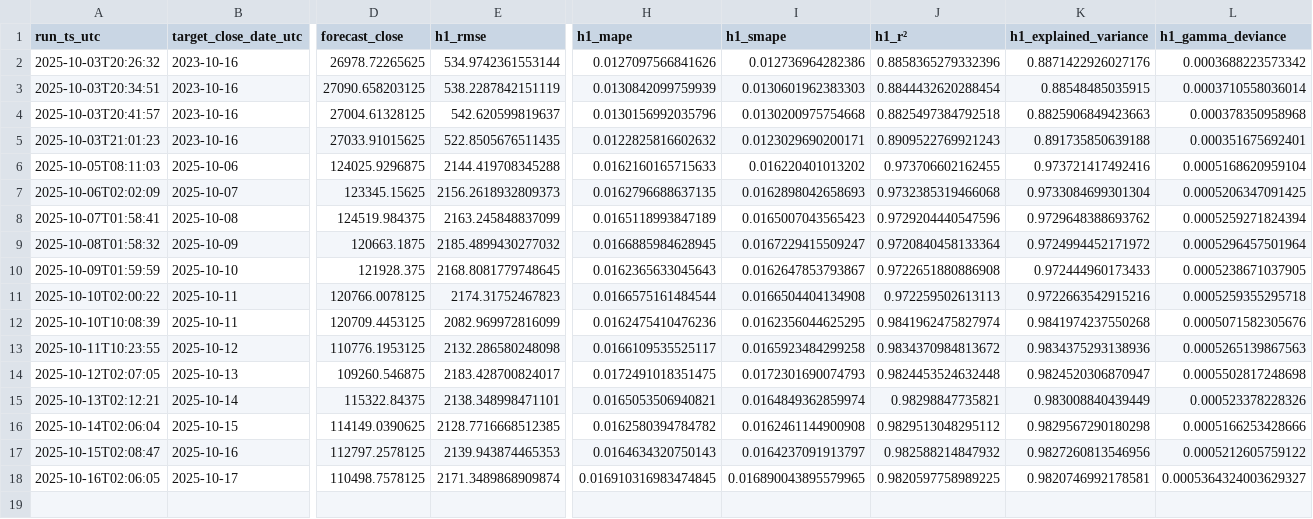
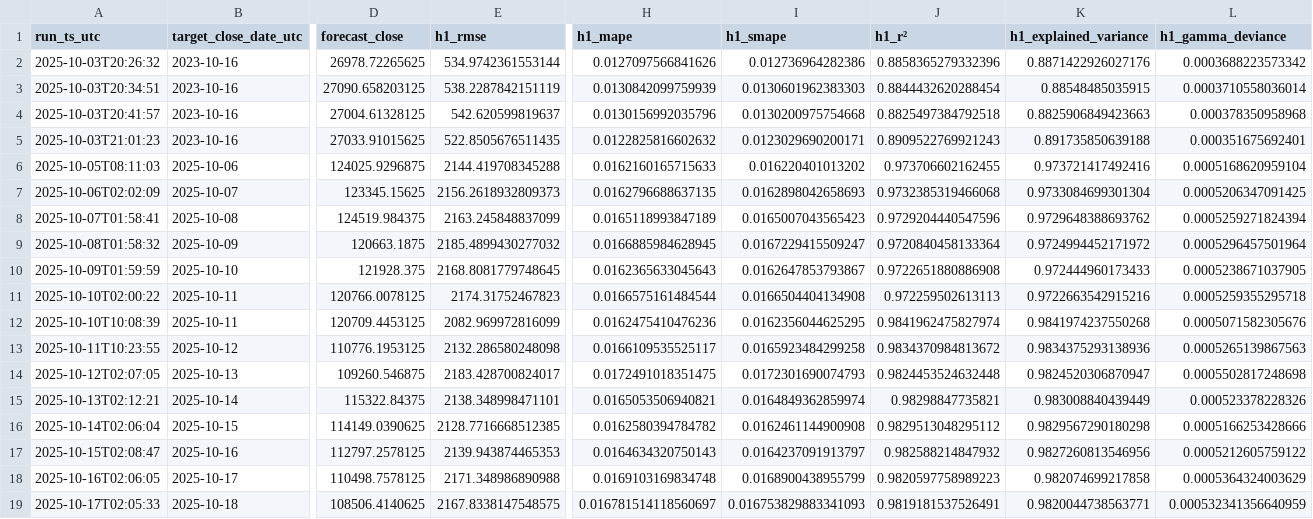
Before and after one commit to cielocielomimi/btcclose, a CSV file: out/history.csv, drawn as a sheet; only a part is shown, gaps mark what is left out; rows hold the shown columns only; the diff names each change by its address in the sheet, - before the commit and + after, or states it on an @@ line.

```diff
--- a/out/history.csv
+++ b/out/history.csv
-E18 (h1_rmse): 2171.3489868909874
+E18 (h1_rmse): 2171.348986890988
-H18 (h1_mape): 0.016910316983474845
+H18 (h1_mape): 0.0169103169834748
-I18 (h1_smape): 0.016890043895579965
+I18 (h1_smape): 0.0168900438955799
-J18 (h1_r²): 0.9820597758989225
+J18 (h1_r²): 0.9820597758989223
-K18 (h1_explained_variance): 0.9820746992178581
+K18 (h1_explained_variance): 0.982074699217858
-L18 (h1_gamma_deviance): 0.0005364324003629327
+L18 (h1_gamma_deviance): 0.0005364324003629
+row 19: 2025-10-17T02:05:33 | 2025-10-18 | 108506.4140625 | 2167.8338147548575 | 0.016781514118560697 | 0.016753829883341093 | 0.9819181537526491 | 0.9820044738563771 | 0.000532341356640959
```
Also changed, not shown: 1 other file.
